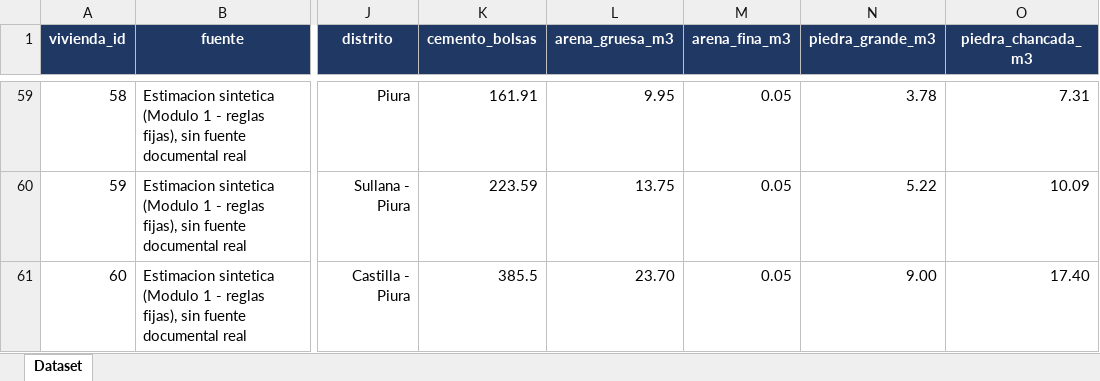
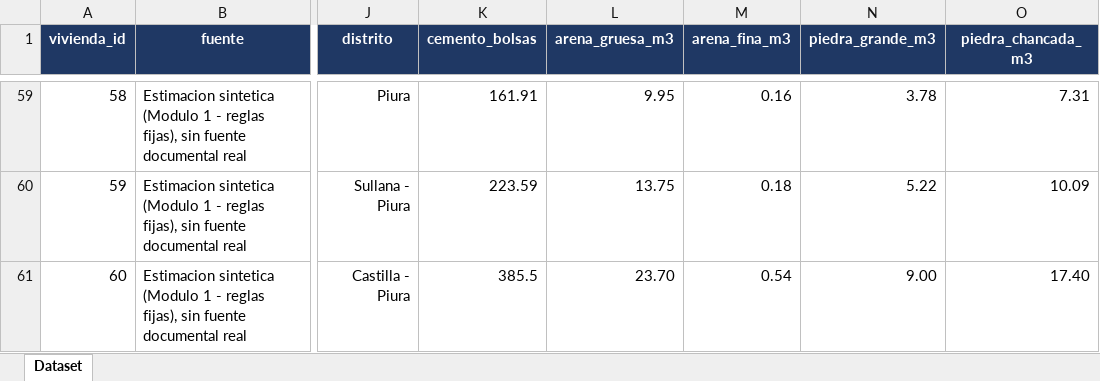
Before and after one commit to gterronesc/proyecto-tesis, an Excel workbook: ml/data/raw/dataset_materiales.xlsx, sheet Dataset, drawn as a sheet; only a part is shown, gaps mark what is left out; values as stored, in another font and other column widths than the file's, no borders; the diff covers the shown part only; the diff names each change by its address in the sheet, - before the commit and + after, or states it on an @@ line.

```diff
--- a/ml/data/raw/dataset_materiales.xlsx (sheet Dataset)
+++ b/ml/data/raw/dataset_materiales.xlsx (sheet Dataset)
-M59 (arena_fina_m3): 0.05
+M59 (arena_fina_m3): 0.16
-M60 (arena_fina_m3): 0.05
+M60 (arena_fina_m3): 0.18
-M61 (arena_fina_m3): 0.05
+M61 (arena_fina_m3): 0.54
```
Also changed, not shown: 27 edited cells elsewhere in this sheet.
